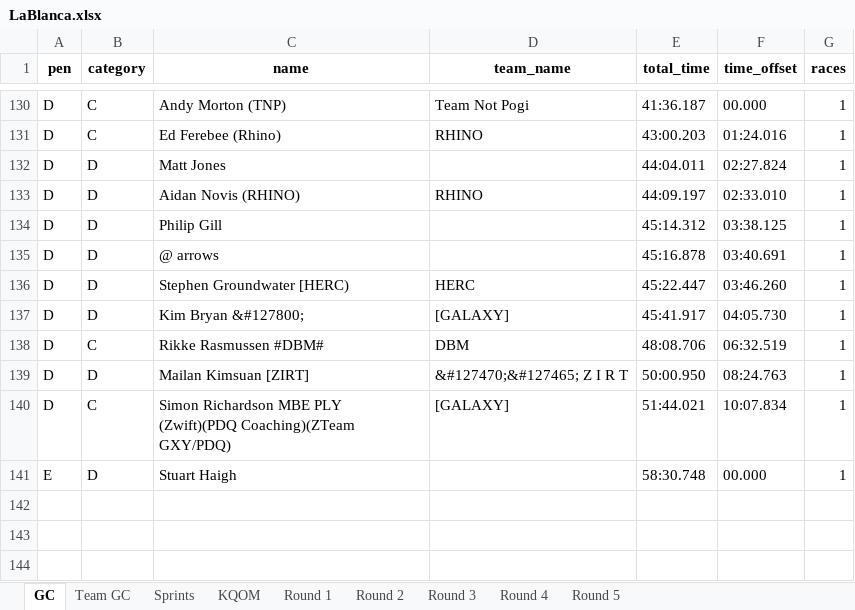
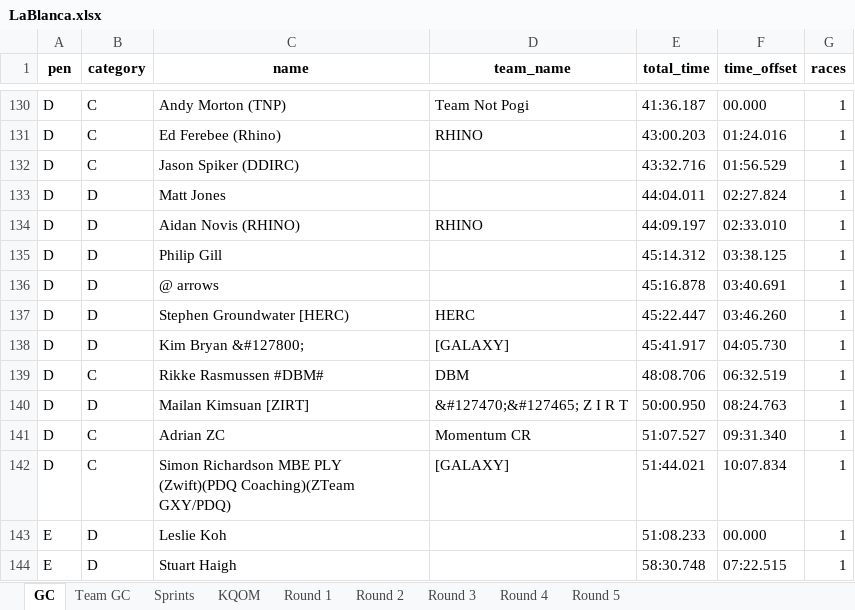
Before and after one commit to gleesonm1/TNP_results, an Excel workbook: LaBlanca/LaBlanca.xlsx, sheet GC, drawn as a sheet; only a part is shown, gaps mark what is left out; values as stored, in another font and other column widths than the file's, no borders; addresses are those after the commit; the diff names each change by its address in the sheet, - before the commit and + after, or states it on an @@ line.

```diff
--- a/LaBlanca/LaBlanca.xlsx (sheet GC)
+++ b/LaBlanca/LaBlanca.xlsx (sheet GC)
+row 132: D | C | Jason Spiker (DDIRC) |  | 43:32.716 | 01:56.529 | 1
+row 141: D | C | Adrian ZC | Momentum CR | 51:07.527 | 09:31.340 | 1
+row 143: E | D | Leslie Koh |  | 51:08.233 | 00.000 | 1
-F144 (time_offset): 00.000
+F144 (time_offset): 07:22.515
```
Also changed, not shown: sheet KQOM, sheet Sprints, sheet Round 1, sheet Team GC.
